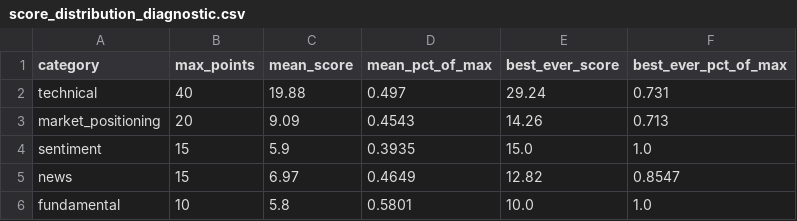
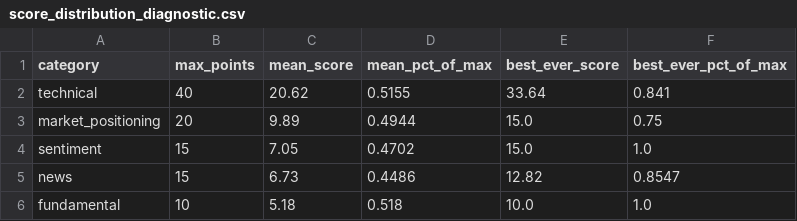
Before and after one commit to MrKoods/StockAnalysis, a CSV file: paper_trading/reports/score_distribution_diagnostic.csv, drawn as a sheet.

```diff
--- a/paper_trading/reports/score_distribution_diagnostic.csv
+++ b/paper_trading/reports/score_distribution_diagnostic.csv
@@ -1,6 +1,6 @@
 category,max_points,mean_score,mean_pct_of_max,best_ever_score,best_ever_pct_of_max
-technical,40,19.88,0.497,29.24,0.731
-market_positioning,20,9.09,0.4543,14.26,0.713
-sentiment,15,5.9,0.3935,15.0,1.0
-news,15,6.97,0.4649,12.82,0.8547
-fundamental,10,5.8,0.5801,10.0,1.0
+technical,40,20.62,0.5155,33.64,0.841
+market_positioning,20,9.89,0.4944,15.0,0.75
+sentiment,15,7.05,0.4702,15.0,1.0
+news,15,6.73,0.4486,12.82,0.8547
+fundamental,10,5.18,0.518,10.0,1.0
```
Also changed, not shown: backtesting/reports/sensitivity_analysis.csv, 46 other files.
